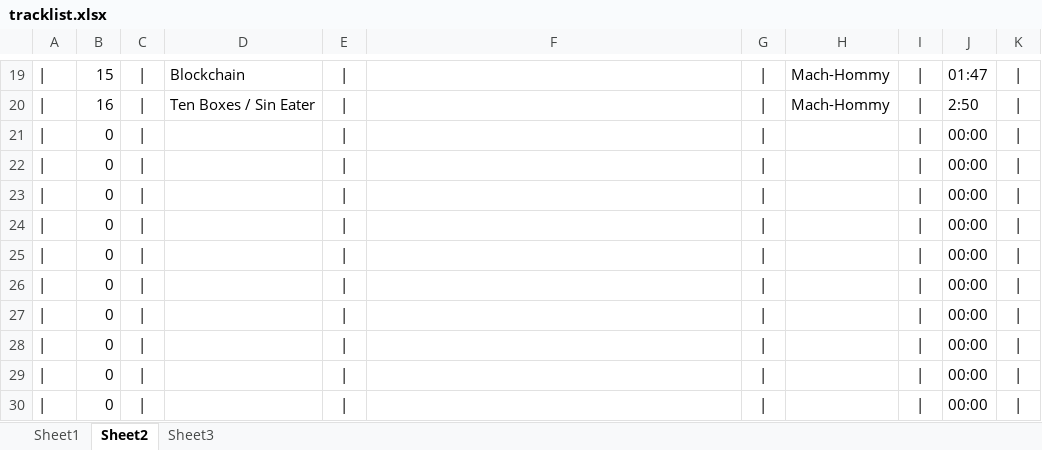
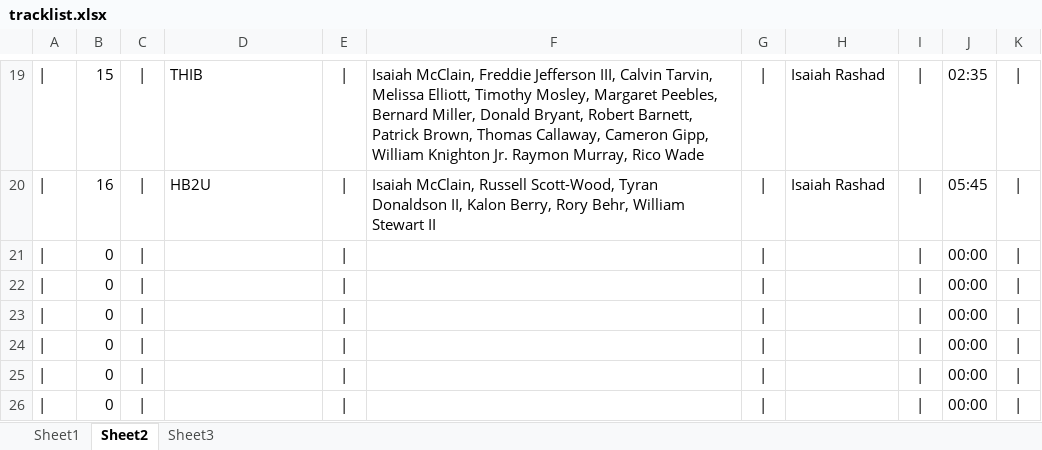
Before and after one commit to kazz2001/album_review, an Excel workbook: tracklist.xlsx, sheet Sheet2, drawn as a sheet; only a part is shown, gaps mark what is left out; the shorter side is filled out with more unchanged rows; values as stored, in another font and other column widths than the file's, no borders; the diff covers the shown part only; the diff names each change by its address in the sheet, - before the commit and + after, or states it on an @@ line.

```diff
--- a/tracklist.xlsx (sheet Sheet2)
+++ b/tracklist.xlsx (sheet Sheet2)
-D19: Blockchain
+D19: THIB
-F19: (empty)
+F19: Isaiah McClain, Freddie Jefferson III, Calvin Tarvin, Melissa Elliott, Timothy Mosley, Margaret Peebles, Bernard Miller, Donald Bryant, Robert Barnett, Patrick Brown, Thomas Callaway, Cameron Gipp, William Knighton Jr. Raymon Murray, Rico Wade
-H19:H20: Mach-Hommy
+H19:H20: Isaiah Rashad
-J19: 01:47
+J19: 02:35
-D20: Ten Boxes / Sin Eater
+D20: HB2U
-F20: (empty)
+F20: Isaiah McClain, Russell Scott-Wood, Tyran Donaldson II, Kalon Berry, Rory Behr, William Stewart II
-J20: 2:50
+J20: 05:45
```
Also changed, not shown: 1 added row, 1 removed row and 60 edited cells elsewhere in this sheet, sheet Sheet1, sheet Sheet3, 13 other files.
